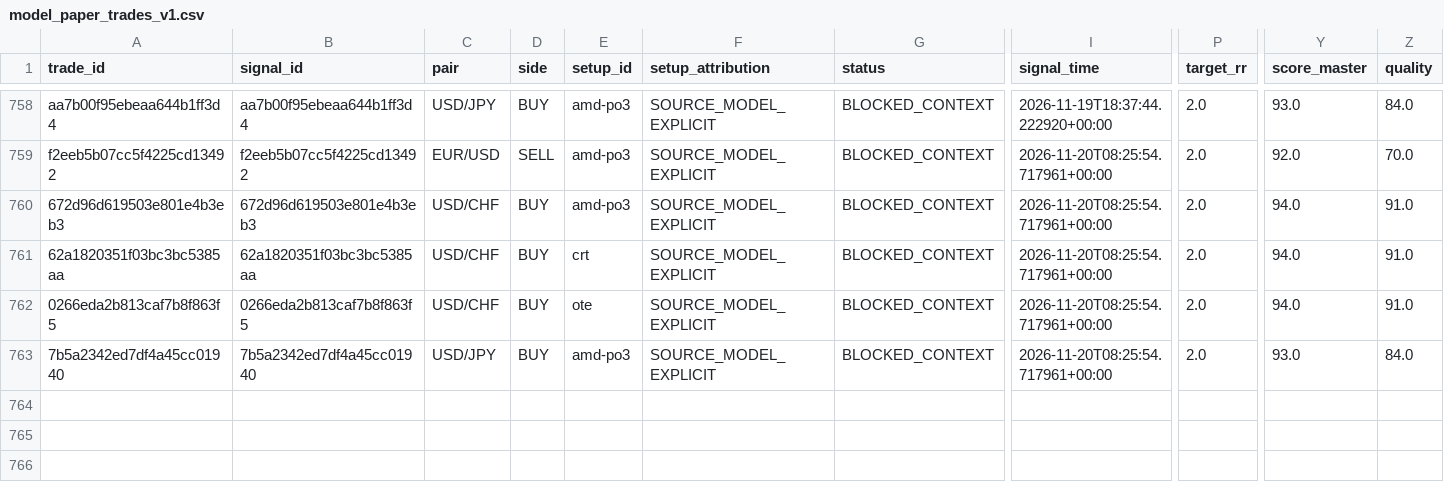
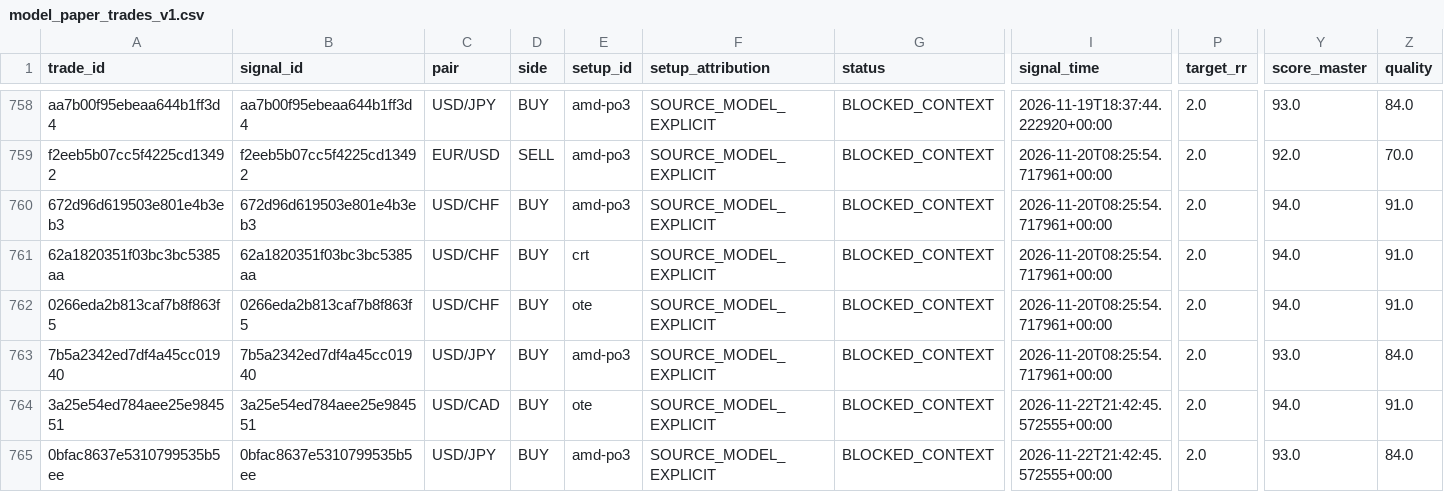
Before and after one commit to aparecidomikael97-ship-it/usd-macro-pro-v4, a CSV file: dados/model_paper_trades_v1.csv, drawn as a sheet; only a part is shown, gaps mark what is left out; rows hold the shown columns only; the diff names each change by its address in the sheet, - before the commit and + after, or states it on an @@ line.

```diff
--- a/dados/model_paper_trades_v1.csv
+++ b/dados/model_paper_trades_v1.csv
+row 764: 3a25e54ed784aee25e984551 | 3a25e54ed784aee25e984551 | USD/CAD | BUY | ote | SOURCE_MODEL_EXPLICIT | BLOCKED_CONTEXT | 2026-11-22T21:42:45.572555+00:00 | 2.0 | 94.0 | 91.0
+row 765: 0bfac8637e5310799535b5ee | 0bfac8637e5310799535b5ee | USD/JPY | BUY | amd-po3 | SOURCE_MODEL_EXPLICIT | BLOCKED_CONTEXT | 2026-11-22T21:42:45.572555+00:00 | 2.0 | 93.0 | 84.0
```
